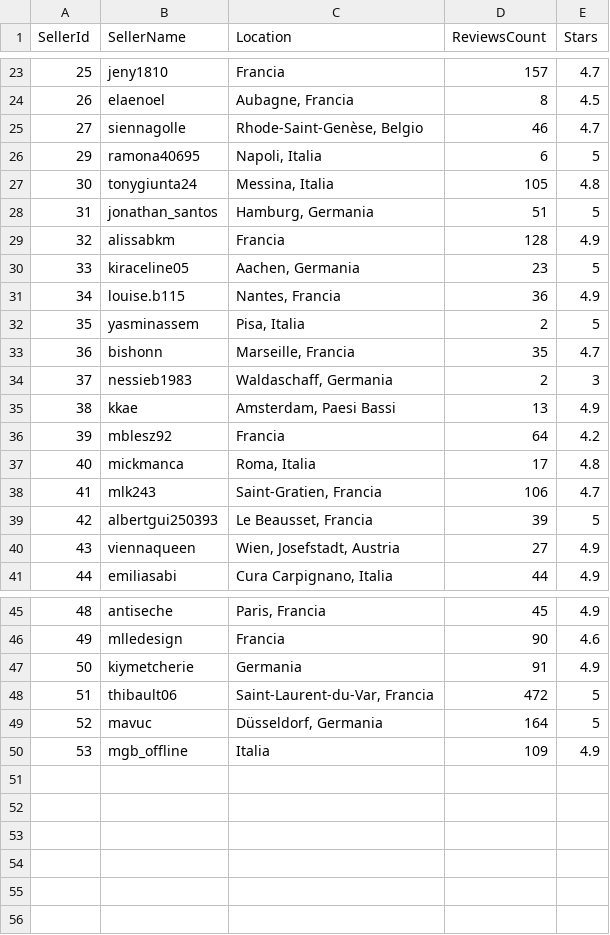
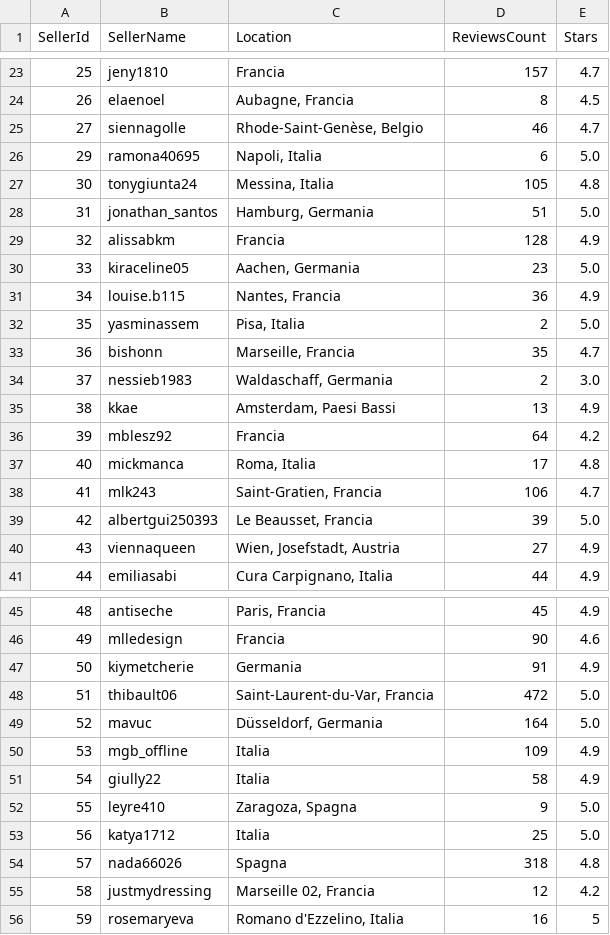
Before and after one commit to alegosto01/Vinted-Scraper, a CSV file: Sellers.csv, drawn as a sheet; only a part is shown, gaps mark what is left out; the diff covers the shown part only.

```diff
--- a/Sellers.csv
+++ b/Sellers.csv
@@ -25,11 +25,11 @@ SellerId,SellerName,Location,ReviewsCount,Stars
 27,siennagolle,"Rhode-Saint-Genèse, Belgio",46,4.7
-29,ramona40695,"Napoli, Italia",6,5
+29,ramona40695,"Napoli, Italia",6,5.0
 30,tonygiunta24,"Messina, Italia",105,4.8
-31,jonathan_santos,"Hamburg, Germania",51,5
+31,jonathan_santos,"Hamburg, Germania",51,5.0
 32,alissabkm,Francia,128,4.9
-33,kiraceline05,"Aachen, Germania",23,5
+33,kiraceline05,"Aachen, Germania",23,5.0
 34,louise.b115,"Nantes, Francia",36,4.9
-35,yasminassem,"Pisa, Italia",2,5
+35,yasminassem,"Pisa, Italia",2,5.0
 36,bishonn,"Marseille, Francia",35,4.7
-37,nessieb1983,"Waldaschaff, Germania",2,3
+37,nessieb1983,"Waldaschaff, Germania",2,3.0
 38,kkae,"Amsterdam, Paesi Bassi",13,4.9
@@ -38,3 +38,3 @@ SellerId,SellerName,Location,ReviewsCount,Stars
 41,mlk243,"Saint-Gratien, Francia",106,4.7
-42,albertgui250393,"Le Beausset, Francia",39,5
+42,albertgui250393,"Le Beausset, Francia",39,5.0
 43,viennaqueen,"Wien, Josefstadt, Austria",27,4.9
@@ -47,4 +47,10 @@ SellerId,SellerName,Location,ReviewsCount,Stars
 50,kiymetcherie,Germania,91,4.9
-51,thibault06,"Saint-Laurent-du-Var, Francia",472,5
-52,mavuc,"Düsseldorf, Germania",164,5
+51,thibault06,"Saint-Laurent-du-Var, Francia",472,5.0
+52,mavuc,"Düsseldorf, Germania",164,5.0
 53,mgb_offline,Italia,109,4.9
+54,giully22,Italia,58,4.9
+55,leyre410,"Zaragoza, Spagna",9,5.0
+56,katya1712,Italia,25,5.0
+57,nada66026,Spagna,318,4.8
+58,justmydressing,"Marseille 02, Francia",12,4.2
+59,rosemaryeva,"Romano d'Ezzelino, Italia",16,5
```
Also changed, not shown: 11 edited cells elsewhere in this file, quick_sold_items_scarpe_donna.csv, 1 other file.
